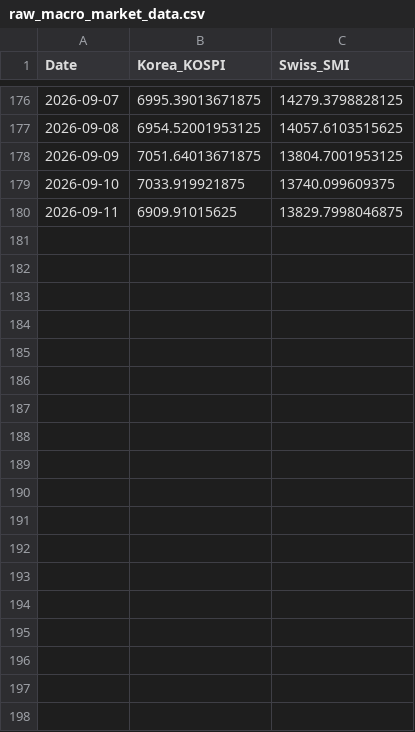
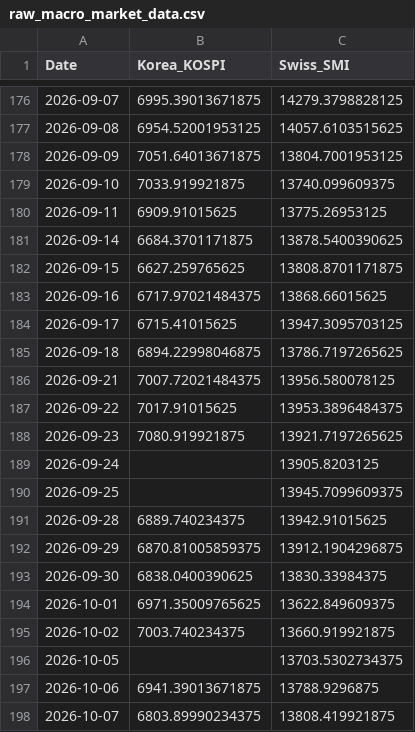
Before and after one commit to Wambura001/lstm-vs-finbert-algorithmic-trading, a CSV file: data/raw/raw_macro_market_data.csv, drawn as a sheet; only a part is shown, gaps mark what is left out; the diff covers the shown part only.

```diff
--- a/data/raw/raw_macro_market_data.csv
+++ b/data/raw/raw_macro_market_data.csv
@@ -179,2 +179,20 @@ Date,Korea_KOSPI,Swiss_SMI
 2026-09-10,7033.919921875,13740.099609375
-2026-09-11,6909.91015625,13829.7998046875
+2026-09-11,6909.91015625,13775.26953125
+2026-09-14,6684.3701171875,13878.5400390625
+2026-09-15,6627.259765625,13808.8701171875
+2026-09-16,6717.97021484375,13868.66015625
+2026-09-17,6715.41015625,13947.3095703125
+2026-09-18,6894.22998046875,13786.7197265625
+2026-09-21,7007.72021484375,13956.580078125
+2026-09-22,7017.91015625,13953.3896484375
+2026-09-23,7080.919921875,13921.7197265625
+2026-09-24,,13905.8203125
+2026-09-25,,13945.7099609375
+2026-09-28,6889.740234375,13942.91015625
+2026-09-29,6870.81005859375,13912.1904296875
+2026-09-30,6838.0400390625,13830.33984375
+2026-10-01,6971.35009765625,13622.849609375
+2026-10-02,7003.740234375,13660.919921875
+2026-10-05,,13703.5302734375
+2026-10-06,6941.39013671875,13788.9296875
+2026-10-07,6803.89990234375,13808.419921875
```
Also changed, not shown: 12 added rows elsewhere in this file, data/processed/cleaned_market_data.csv, data/processed/final_multivariate_thesis_data.csv, 17 other files.
